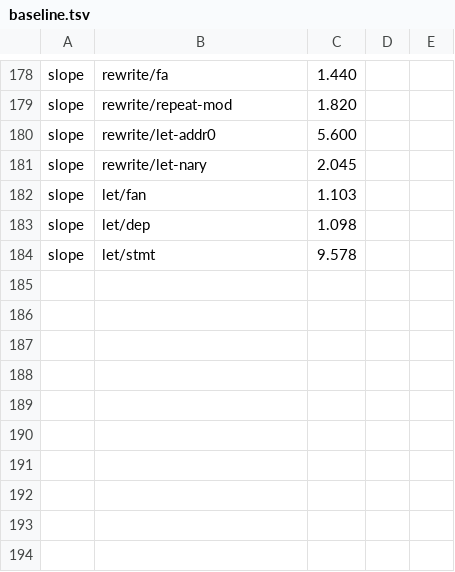
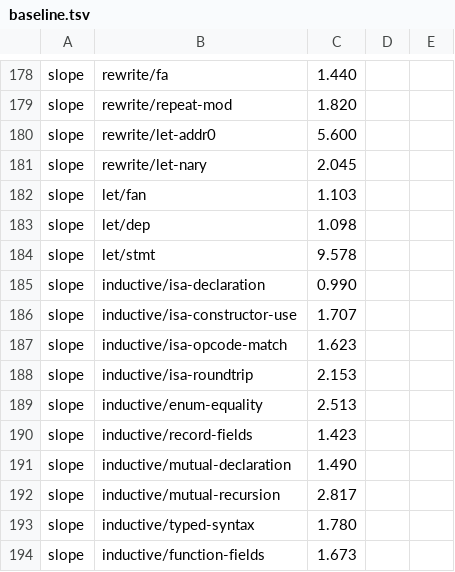
Before and after one commit to MinusGix/heather, a TSV file: crates/elab/benches/baseline.tsv, drawn as a sheet; only a part is shown, gaps mark what is left out; the diff names each change by its address in the sheet, - before the commit and + after, or states it on an @@ line.

```diff
--- a/crates/elab/benches/baseline.tsv
+++ b/crates/elab/benches/baseline.tsv
+row 185: slope | inductive/isa-declaration | 0.990
+row 186: slope | inductive/isa-constructor-use | 1.707
+row 187: slope | inductive/isa-opcode-match | 1.623
+row 188: slope | inductive/isa-roundtrip | 2.153
+row 189: slope | inductive/enum-equality | 2.513
+row 190: slope | inductive/record-fields | 1.423
+row 191: slope | inductive/mutual-declaration | 1.490
+row 192: slope | inductive/mutual-recursion | 2.817
+row 193: slope | inductive/typed-syntax | 1.780
+row 194: slope | inductive/function-fields | 1.673
```
Also changed, not shown: 8 other files.
